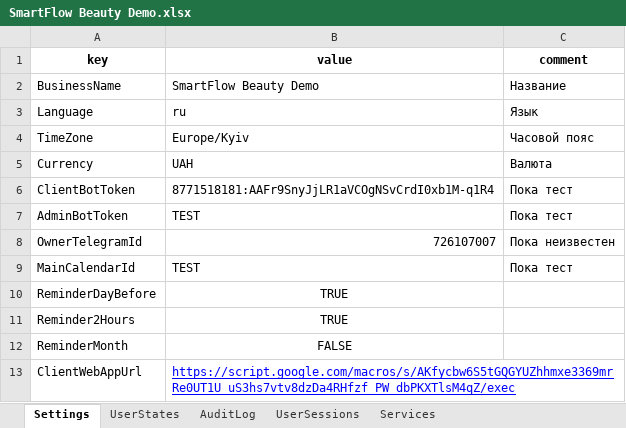
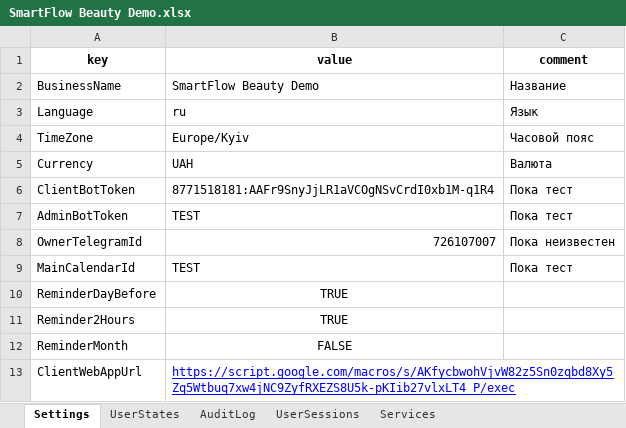
Before and after one commit to SergeyTsiganovskiy/smartflow-mvp, an Excel workbook: Docs/SmartFlow Beauty Demo.xlsx, sheet Settings, drawn as a sheet; values as stored, in another font and other column widths than the file's, no borders; charts and pictures not drawn; the diff names each change by its address in the sheet, - before the commit and + after, or states it on an @@ line.

```diff
--- a/Docs/SmartFlow Beauty Demo.xlsx (sheet Settings)
+++ b/Docs/SmartFlow Beauty Demo.xlsx (sheet Settings)
-B13 (value): https://script.google.com/macros/s/AKfycbw6S5tGQGYUZhhmxe3369mrRe0UT1U_uS3hs7vtv8dzDa4RHfzf_PW_dbPKXTlsM4qZ/exec
+B13 (value): https://script.google.com/macros/s/AKfycbwohVjvW82z5Sn0zqbd8Xy5Zq5Wtbuq7xw4jNC9ZyfRXEZS8U5k-pKIib27vlxLT4_P/exec
```
Also changed, not shown: sheet AuditLog, sheet Instructions, sheet Messages, sheet UserSessions, sheet UserStates, 6 other files.
